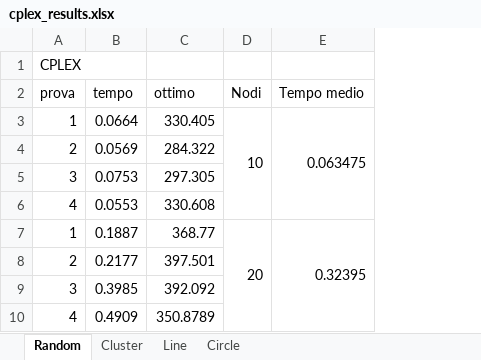
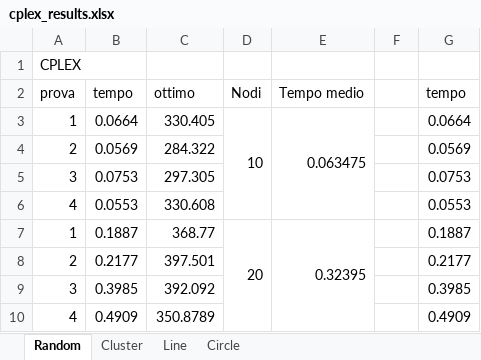
Before and after one commit to trueGek/memoc, an Excel workbook: progetto/Risultati/cplex_results.xlsx, sheet Random, drawn as a sheet; only a part is shown; values as stored, in another font and other column widths than the file's, no borders; charts and pictures not drawn; the diff names each change by its address in the sheet, - before the commit and + after, or states it on an @@ line.

```diff
--- a/progetto/Risultati/cplex_results.xlsx (sheet Random)
+++ b/progetto/Risultati/cplex_results.xlsx (sheet Random)
+column F, empty
+column G (tempo), rows 3-10: 0.0664 | 0.0569 | 0.0753 | 0.0553 | 0.1887 | 0.2177 | 0.3985 | 0.4909
```
Also changed, not shown: charts or pictures, 3 other files.
